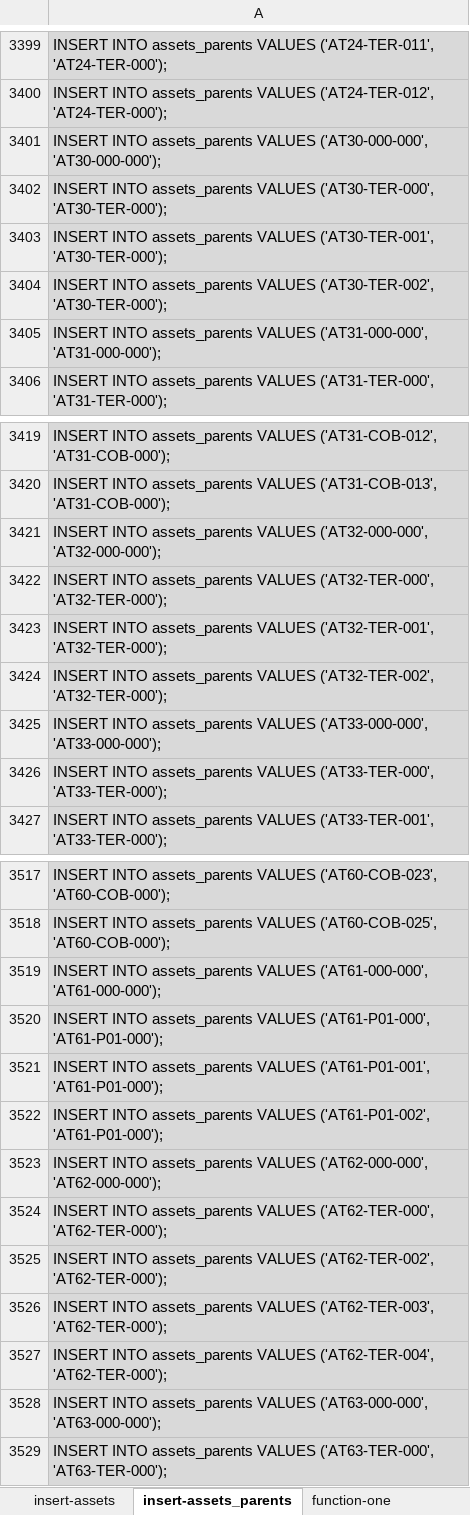
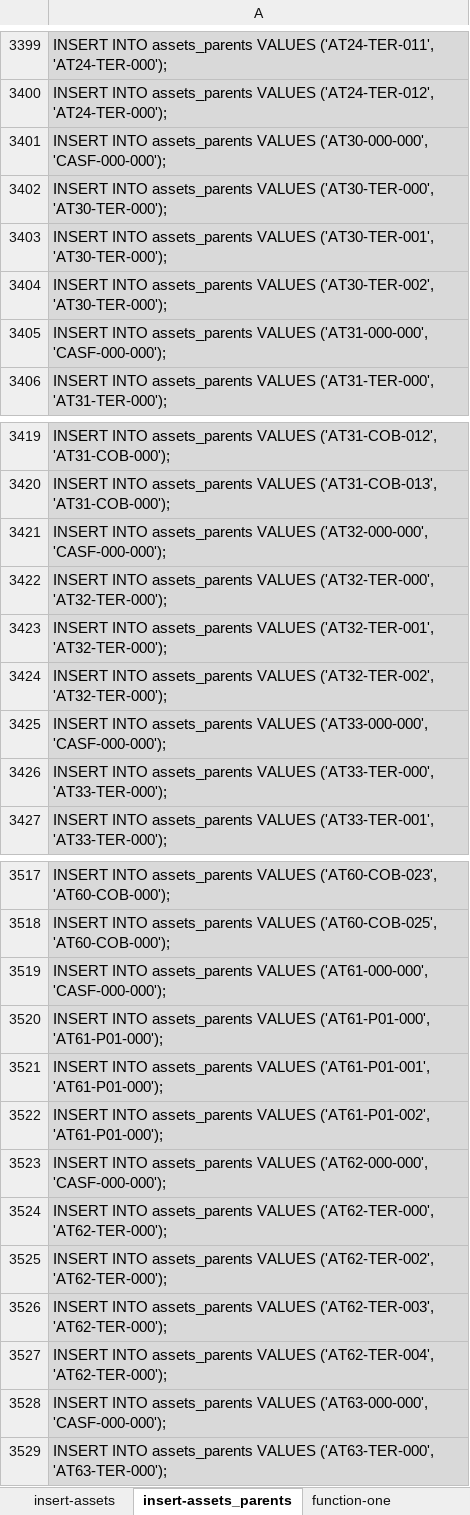
Before and after one commit to mathbraga/webApp_cmms, an Excel workbook: backend/database/PostgreSQL-assets.xlsx, sheet insert-assets_parents, drawn as a sheet; only a part is shown, gaps mark what is left out; values as stored, in another font and other column widths than the file's, no borders; the diff covers the shown part only; the diff names each change by its address in the sheet, - before the commit and + after, or states it on an @@ line.

```diff
--- a/backend/database/PostgreSQL-assets.xlsx (sheet insert-assets_parents)
+++ b/backend/database/PostgreSQL-assets.xlsx (sheet insert-assets_parents)
-A3401: …VALUES ('AT30-000-000', 'AT30-000-000');
+A3401: …VALUES ('AT30-000-000', 'CASF-000-000');
-A3405: …VALUES ('AT31-000-000', 'AT31-000-000');
+A3405: …VALUES ('AT31-000-000', 'CASF-000-000');
-A3421: …VALUES ('AT32-000-000', 'AT32-000-000');
+A3421: …VALUES ('AT32-000-000', 'CASF-000-000');
-A3425: …VALUES ('AT33-000-000', 'AT33-000-000');
+A3425: …VALUES ('AT33-000-000', 'CASF-000-000');
-A3519: …VALUES ('AT61-000-000', 'AT61-000-000');
+A3519: …VALUES ('AT61-000-000', 'CASF-000-000');
-A3523: …VALUES ('AT62-000-000', 'AT62-000-000');
+A3523: …VALUES ('AT62-000-000', 'CASF-000-000');
-A3528: …VALUES ('AT63-000-000', 'AT63-000-000');
+A3528: …VALUES ('AT63-000-000', 'CASF-000-000');
```
Also changed, not shown: 110 edited cells elsewhere in this sheet, sheet raw, formulas that keep their value, backend/database/PostgreSQL-all.xlsx, backend/database/PostgreSQL-types.xlsx, 2 other files.
